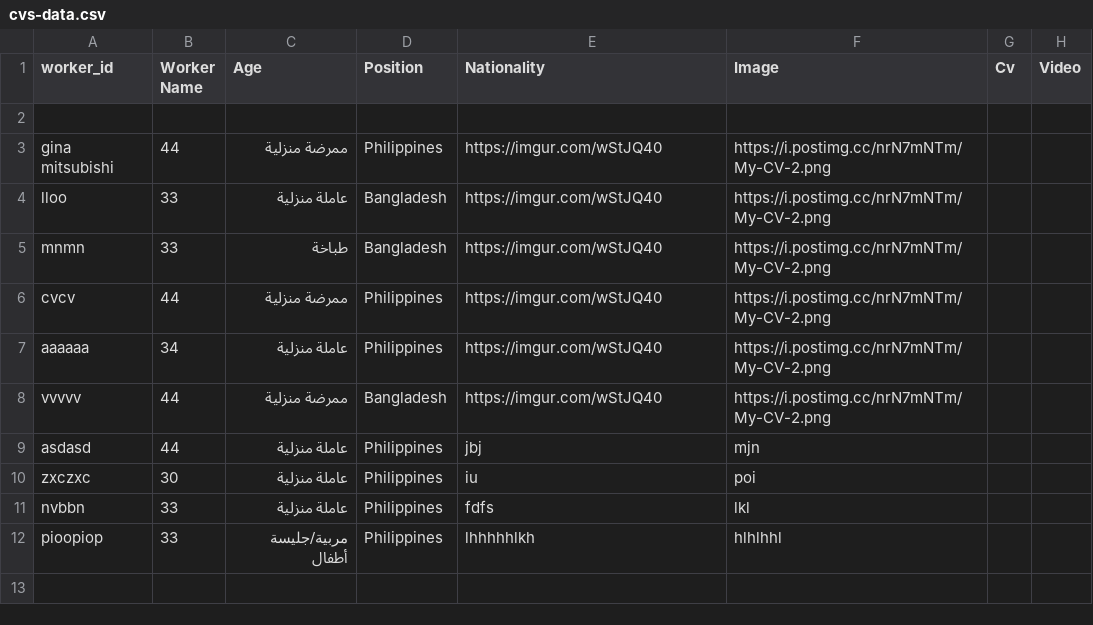
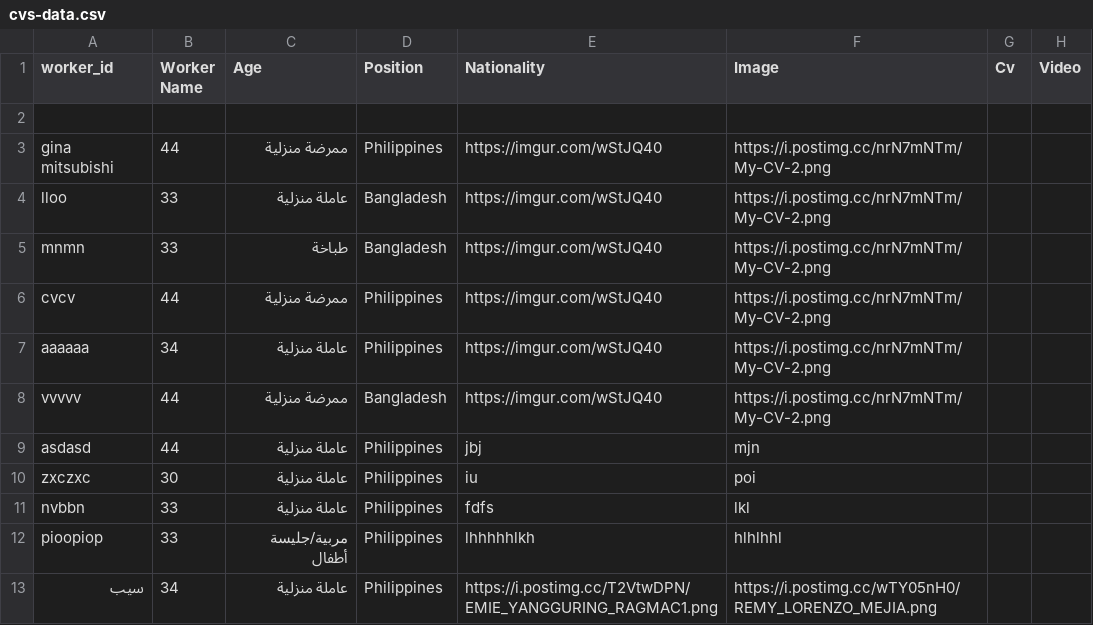
Before and after one commit to rnsdoodi/salalim, a CSV file: cvs-data.csv, drawn as a sheet.

```diff
--- a/cvs-data.csv
+++ b/cvs-data.csv
@@ -12 +12,2 @@ nvbbn,33,عاملة منزلية,Philippines,fdfs,lkl,
 pioopiop,33,مربية/جليسة أطفال,Philippines,lhhhhhlkh,hlhlhhl,
+سيب,34,عاملة منزلية,Philippines,https://i.postimg.cc/T2VtwDPN/EMIE_YANGGURING_RAGMAC1.png,https://i.postimg.cc/wTY05nH0/REMY_LORENZO_MEJIA.png,
```
Also changed, not shown: 4 other files.
